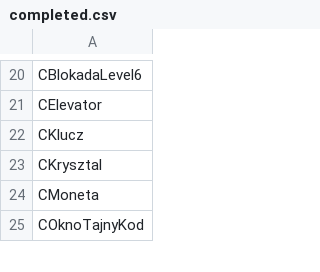
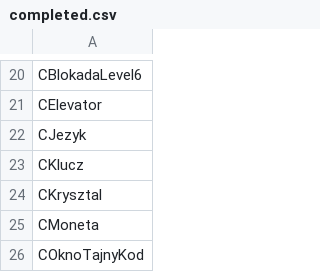
Before and after one commit to regratka/mkp, a CSV file: config/mkp/completed.csv, drawn as a sheet; only a part is shown, gaps mark what is left out.

```diff
--- a/config/mkp/completed.csv
+++ b/config/mkp/completed.csv
@@ -21,2 +21,3 @@ CBlokadaLevel6
 CElevator
+CJezyk
 CKlucz
```
Also changed, not shown: config/me2/mapping.csv, config/mkp/mapping.csv, 10 other files.
